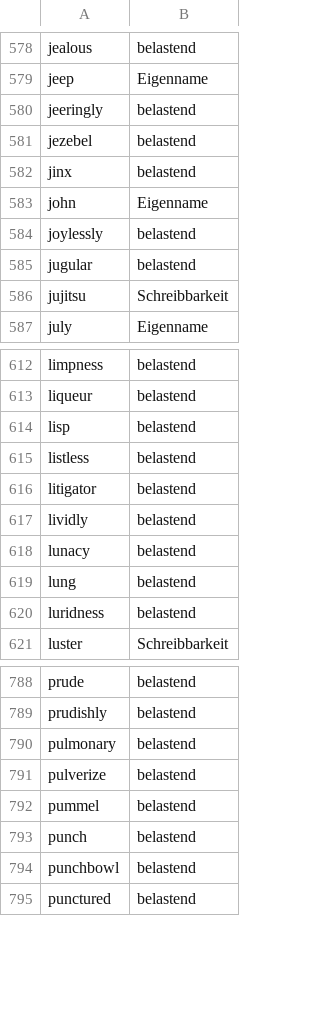
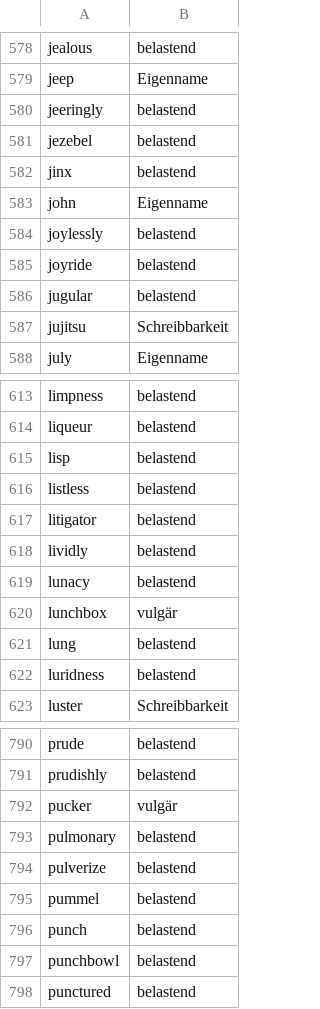
Before and after one commit to ACL0815/Kairos_Passwort, a TSV file: crates/kairos-wordlists/data/languages/english-rejected.tsv, drawn as a sheet; only a part is shown, gaps mark what is left out; the diff names each change by its address in the sheet, - before the commit and + after, or states it on an @@ line.

```diff
--- a/crates/kairos-wordlists/data/languages/english-rejected.tsv
+++ b/crates/kairos-wordlists/data/languages/english-rejected.tsv
+row 585: joyride | belastend
+row 620: lunchbox | vulgär
+row 792: pucker | vulgär
```
Also changed, not shown: crates/kairos-wordlists/data/languages/latin-glosses.tsv, crates/kairos-wordlists/data/languages/latin-rejected.tsv, 22 other files.
